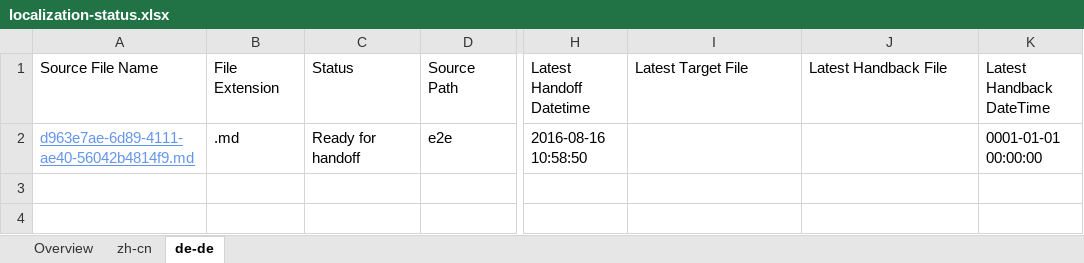
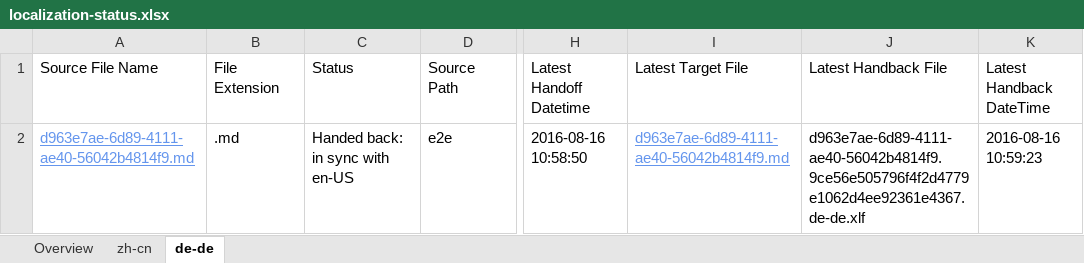
Before and after one commit to OpenLocalizationTestOrg/ol-test0-handback, an Excel workbook: ol-handback/OpenLocalizationTestOrg/ol-test0/ci/localization-status.xlsx, sheet de-de, drawn as a sheet; only a part is shown, gaps mark what is left out; values as stored, in another font and other column widths than the file's, no borders; table styles not drawn; the diff names each change by its address in the sheet, - before the commit and + after, or states it on an @@ line.

Commit message:
Generate Report for Handback

```diff
--- a/ol-handback/OpenLocalizationTestOrg/ol-test0/ci/localization-status.xlsx (sheet de-de)
+++ b/ol-handback/OpenLocalizationTestOrg/ol-test0/ci/localization-status.xlsx (sheet de-de)
-C2 (Status): Ready for handoff
+C2 (Status): Handed back: in sync with en-US
-I2 (Latest Target File): (empty)
+I2 (Latest Target File): d963e7ae-6d89-4111-ae40-56042b4814f9.md
-J2 (Latest Handback File): (empty)
+J2 (Latest Handback File): d963e7ae-6d89-4111-ae40-56042b4814f9.9ce56e505796f4f2d4779e1062d4ee92361e4367.de-de.xlf
-K2 (Latest Handback DateTime): 0001-01-01 00:00:00
+K2 (Latest Handback DateTime): 2016-08-16 10:59:23
```
Also changed, not shown: sheet zh-cn, sheet Overview, 1 other file.
